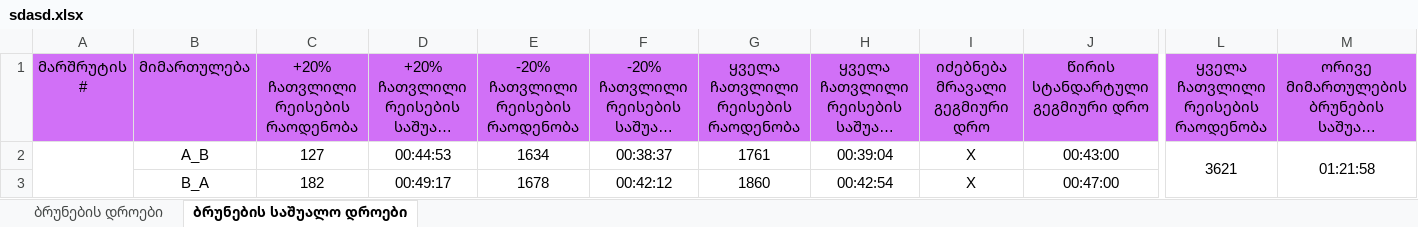
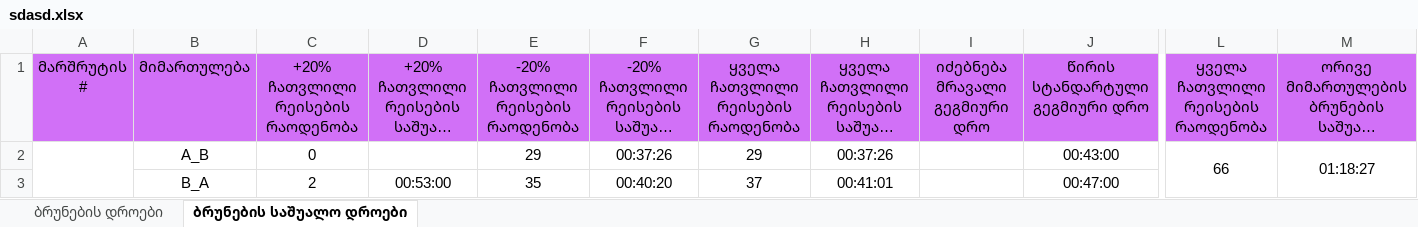
Before and after one commit to boxm16/berishvili, an Excel workbook: downloads/sdasd.xlsx, sheet ბრუნების საშუალო დროები, drawn as a sheet; only a part is shown, gaps mark what is left out; long unchanged cells end in …; values as stored, in another font and other column widths than the file's, no borders; the diff names each change by its address in the sheet, - before the commit and + after, or states it on an @@ line.

```diff
--- a/downloads/sdasd.xlsx (sheet ბრუნების საშუალო დროები)
+++ b/downloads/sdasd.xlsx (sheet ბრუნების საშუალო დროები)
-C2: 127
+C2: 0
-D2: 00:44:53
+D2: (empty)
-E2: 1634
+E2: 29
-F2: 00:38:37
+F2: 00:37:26
-G2: 1761
+G2: 29
-H2: 00:39:04
+H2: 00:37:26
-I2:I3: X
+I2:I3: (empty)
-L2: 3621
+L2: 66
-M2: 01:21:58
+M2: 01:18:27
-C3: 182
+C3: 2
-D3: 00:49:17
+D3: 00:53:00
-E3: 1678
+E3: 35
-F3: 00:42:12
+F3: 00:40:20
-G3: 1860
+G3: 37
-H3: 00:42:54
+H3: 00:41:01
```
Also changed, not shown: sheet ბრუნების დროები, 17 other files.
